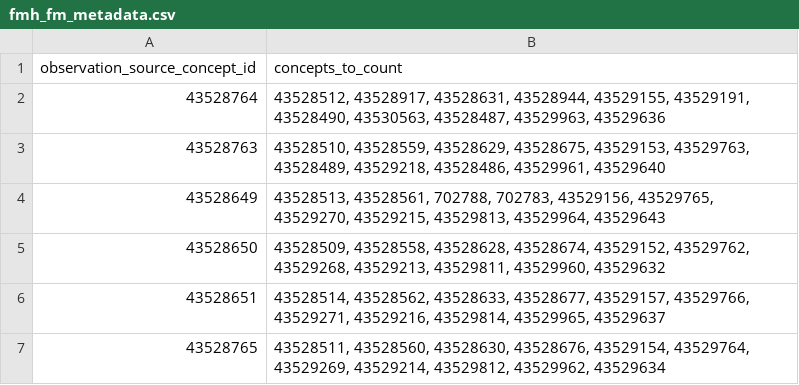
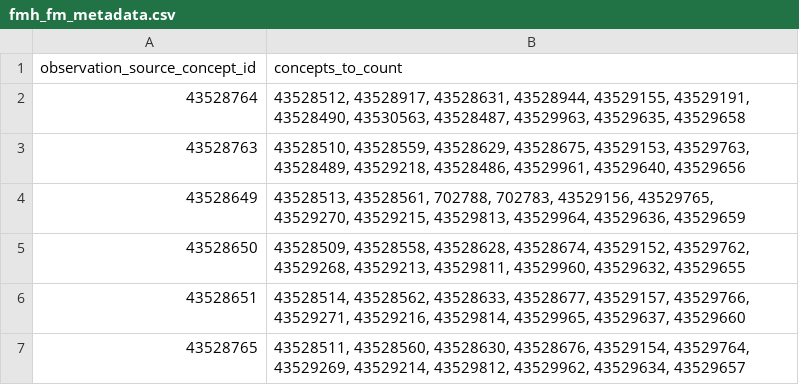
Before and after one commit to all-of-us/data-browser, a CSV file: public-api/db-cdr/generate-cdr/csv/fmh_fm_metadata.csv, drawn as a sheet.

Commit message:
adding no selection

```diff
--- a/public-api/db-cdr/generate-cdr/csv/fmh_fm_metadata.csv
+++ b/public-api/db-cdr/generate-cdr/csv/fmh_fm_metadata.csv
@@ -1,7 +1,7 @@
 observation_source_concept_id,"concepts_to_count"
-43528764,"43528512, 43528917, 43528631, 43528944, 43529155, 43529191, 43528490, 43530563, 43528487, 43529963, 43529636"
-43528763,"43528510, 43528559, 43528629, 43528675, 43529153, 43529763, 43528489, 43529218, 43528486, 43529961, 43529640"
-43528649,"43528513, 43528561, 702788, 702783, 43529156, 43529765, 43529270, 43529215, 43529813, 43529964, 43529643"
-43528650,"43528509, 43528558, 43528628, 43528674, 43529152, 43529762, 43529268, 43529213, 43529811, 43529960, 43529632"
-43528651,"43528514, 43528562, 43528633, 43528677, 43529157, 43529766, 43529271, 43529216, 43529814, 43529965, 43529637"
-43528765,"43528511, 43528560, 43528630, 43528676, 43529154, 43529764, 43529269, 43529214, 43529812, 43529962, 43529634"
+43528764,"43528512, 43528917, 43528631, 43528944, 43529155, 43529191, 43528490, 43530563, 43528487, 43529963, 43529635, 43529658"
+43528763,"43528510, 43528559, 43528629, 43528675, 43529153, 43529763, 43528489, 43529218, 43528486, 43529961, 43529640, 43529656"
+43528649,"43528513, 43528561, 702788, 702783, 43529156, 43529765, 43529270, 43529215, 43529813, 43529964, 43529636, 43529659"
+43528650,"43528509, 43528558, 43528628, 43528674, 43529152, 43529762, 43529268, 43529213, 43529811, 43529960, 43529632, 43529655"
+43528651,"43528514, 43528562, 43528633, 43528677, 43529157, 43529766, 43529271, 43529216, 43529814, 43529965, 43529637, 43529660"
+43528765,"43528511, 43528560, 43528630, 43528676, 43529154, 43529764, 43529269, 43529214, 43529812, 43529962, 43529634, 43529657"
```
